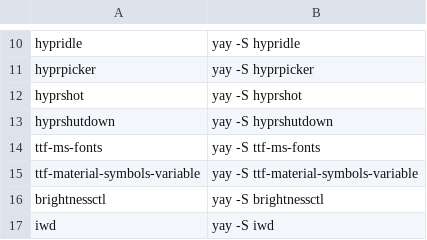
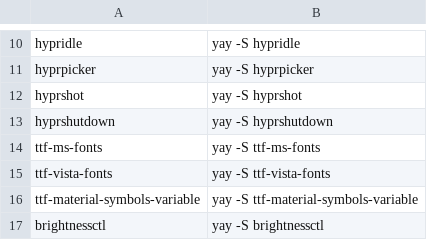
Before and after one commit to Iconejey/arch-hypr, a CSV file: software.csv, drawn as a sheet; only a part is shown, gaps mark what is left out; the shorter side is filled out with more unchanged rows; the diff names each change by its address in the sheet, - before the commit and + after, or states it on an @@ line.

```diff
--- a/software.csv
+++ b/software.csv
+row 15: ttf-vista-fonts | yay -S ttf-vista-fonts
```
